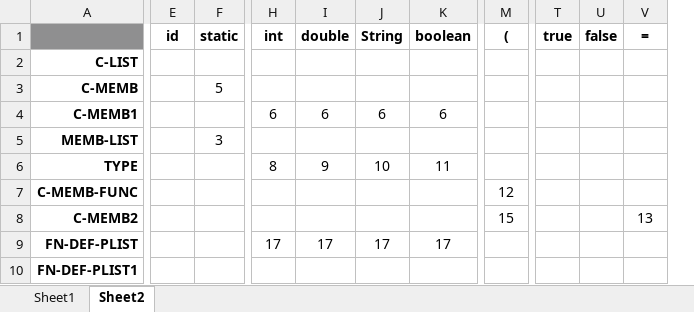
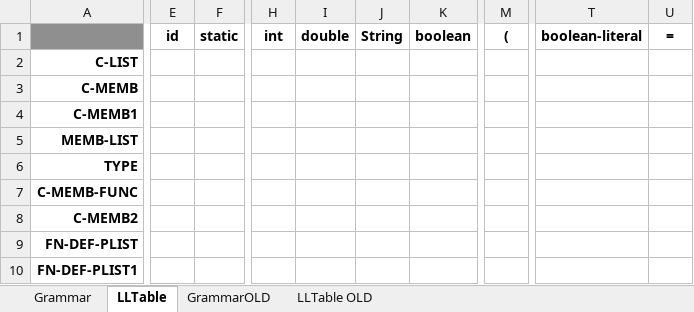
Before and after one commit to asuba512/ifj16, an Excel workbook: docs/grammar4.2.xlsx, sheet LLTable, drawn as a sheet; only a part is shown, gaps mark what is left out; values as stored, in another font and other column widths than the file's, no borders; conditional formats not drawn; removed rows and columns are numbered as before the commit, all else as after; the diff covers the shown part only; the diff names each change by its address in the sheet, - before the commit and + after, or states it on an @@ line.

Commit message:
New version of grammar is ready to be transformed into LL table.

```diff
--- a/docs/grammar4.2.xlsx (sheet LLTable)
+++ b/docs/grammar4.2.xlsx (sheet LLTable)
-sheet tab: Sheet1
+sheet tab: Grammar
-sheet tab: Sheet2
+sheet tab: LLTable
+sheet tab: GrammarOLD
+sheet tab: LLTable OLD
-column E, row 1: id
+column E, row 1: id
-column T, row 1: true
-column U, row 1: false
-column V, rows 1-8: = |  |  |  |  |  |  | 13
+column T, row 1: boolean-literal
+column U, row 1: =
-F3: 5
+F3: (empty)
-H4: 6
+H4: (empty)
-I4: 6
+I4: (empty)
-J4: 6
+J4: (empty)
-K4: 6
+K4: (empty)
-F5: 3
+F5: (empty)
-H6: 8
+H6: (empty)
-I6: 9
+I6: (empty)
-J6: 10
+J6: (empty)
-K6: 11
+K6: (empty)
-M7: 12
+M7: (empty)
-M8: 15
+M8: (empty)
-H9: 17
+H9: (empty)
-I9: 17
+I9: (empty)
-J9: 17
+J9: (empty)
-K9: 17
+K9: (empty)
```
Also changed, not shown: 1 removed row and 46 edited cells elsewhere in this sheet, sheet Grammar.
